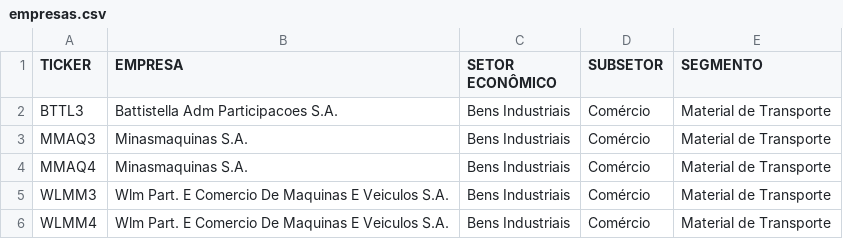
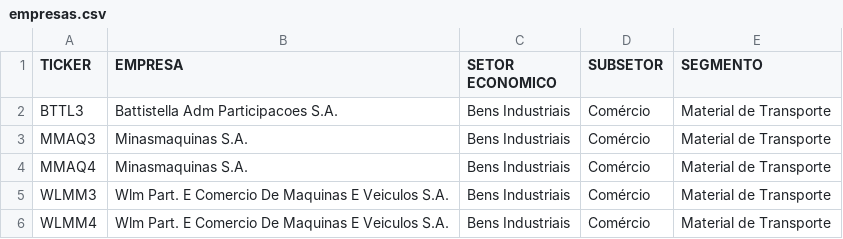
Before and after one commit to maxwelco/fundamax, a CSV file: empresas.csv, drawn as a sheet; only a part is shown.

```diff
--- a/empresas.csv
+++ b/empresas.csv
@@ -1,2 +1,2 @@
-TICKER,EMPRESA,SETOR ECONÔMICO,SUBSETOR,SEGMENTO
+TICKER,EMPRESA,SETOR ECONOMICO,SUBSETOR,SEGMENTO
 BTTL3,Battistella Adm Participacoes S.A.,Bens Industriais,Comércio,Material de Transporte
```
Also changed, not shown: 29 other files.
